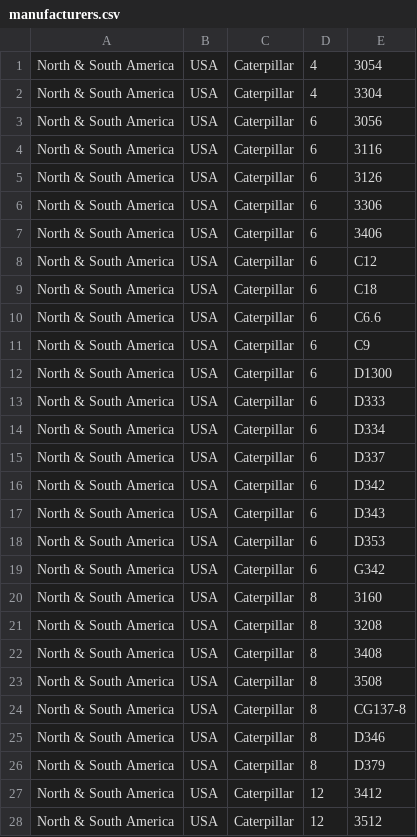
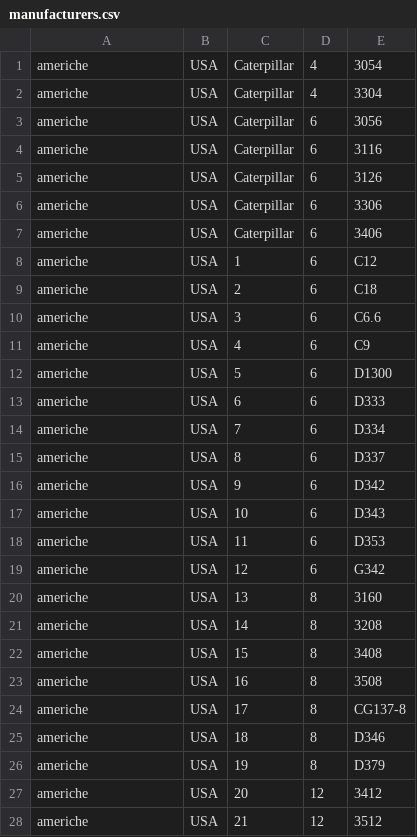
Before and after one commit to mmdm-it/wheel, a CSV file: desktop/manufacturers.csv, drawn as a sheet; only a part is shown; the diff covers the shown part only.

```diff
--- a/desktop/manufacturers.csv
+++ b/desktop/manufacturers.csv
@@ -1,28 +1,28 @@
-North & South America,USA,Caterpillar,4,3054
-North & South America,USA,Caterpillar,4,3304
-North & South America,USA,Caterpillar,6,3056
-North & South America,USA,Caterpillar,6,3116
-North & South America,USA,Caterpillar,6,3126
-North & South America,USA,Caterpillar,6,3306
-North & South America,USA,Caterpillar,6,3406
-North & South America,USA,Caterpillar,6,C12
-North & South America,USA,Caterpillar,6,C18
-North & South America,USA,Caterpillar,6,C6.6
-North & South America,USA,Caterpillar,6,C9
-North & South America,USA,Caterpillar,6,D1300
-North & South America,USA,Caterpillar,6,D333
-North & South America,USA,Caterpillar,6,D334
-North & South America,USA,Caterpillar,6,D337
-North & South America,USA,Caterpillar,6,D342
-North & South America,USA,Caterpillar,6,D343
-North & South America,USA,Caterpillar,6,D353
-North & South America,USA,Caterpillar,6,G342
-North & South America,USA,Caterpillar,8,3160
-North & South America,USA,Caterpillar,8,3208
-North & South America,USA,Caterpillar,8,3408
-North & South America,USA,Caterpillar,8,3508
-North & South America,USA,Caterpillar,8,CG137-8
-North & South America,USA,Caterpillar,8,D346
-North & South America,USA,Caterpillar,8,D379
-North & South America,USA,Caterpillar,12,3412
-North & South America,USA,Caterpillar,12,3512
+americhe,USA,Caterpillar,4,3054
+americhe,USA,Caterpillar,4,3304
+americhe,USA,Caterpillar,6,3056
+americhe,USA,Caterpillar,6,3116
+americhe,USA,Caterpillar,6,3126
+americhe,USA,Caterpillar,6,3306
+americhe,USA,Caterpillar,6,3406
+americhe,USA,1,6,C12
+americhe,USA,2,6,C18
+americhe,USA,3,6,C6.6
+americhe,USA,4,6,C9
+americhe,USA,5,6,D1300
+americhe,USA,6,6,D333
+americhe,USA,7,6,D334
+americhe,USA,8,6,D337
+americhe,USA,9,6,D342
+americhe,USA,10,6,D343
+americhe,USA,11,6,D353
+americhe,USA,12,6,G342
+americhe,USA,13,8,3160
+americhe,USA,14,8,3208
+americhe,USA,15,8,3408
+americhe,USA,16,8,3508
+americhe,USA,17,8,CG137-8
+americhe,USA,18,8,D346
+americhe,USA,19,8,D379
+americhe,USA,20,12,3412
+americhe,USA,21,12,3512
```
Also changed, not shown: 9 edited cells elsewhere in this file, 14 other files.
